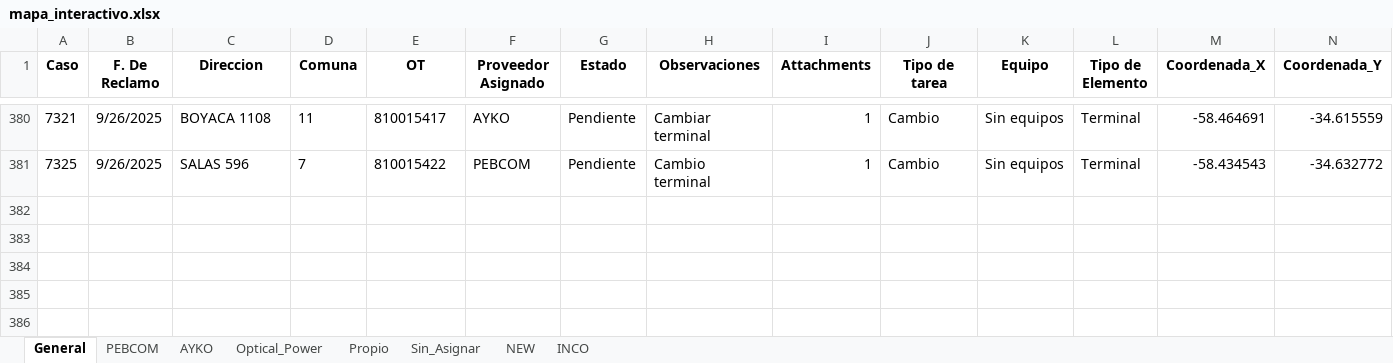
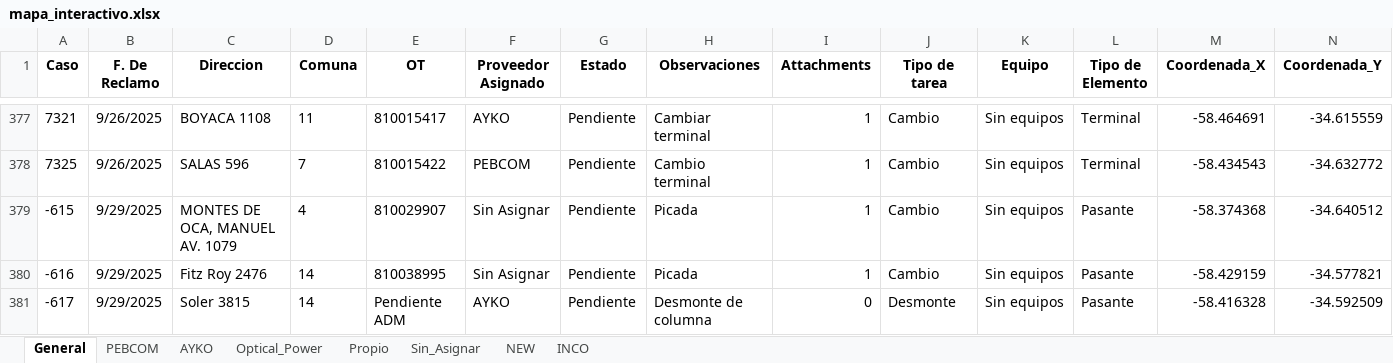
Before and after one commit to gestiondereclamosteco/pendientes_mantenimiento, an Excel workbook: mapa_interactivo.xlsx, sheet General, drawn as a sheet; only a part is shown, gaps mark what is left out; values as stored, in another font and other column widths than the file's, no borders; rows hold the shown columns only; the diff covers the shown part only; the diff names each change by its address in the sheet, - before the commit and + after, or states it on an @@ line.

```diff
--- a/mapa_interactivo.xlsx (sheet General)
+++ b/mapa_interactivo.xlsx (sheet General)
+row 379: -615 | 9/29/2025 | MONTES DE OCA, MANUEL AV. 1079 | 4 | 810029907 | Sin Asignar | Pendiente | Picada | 1 | Cambio | Sin equipos | Pasante | -58.374368 | -34.640512
+row 380: -616 | 9/29/2025 | Fitz Roy 2476 | 14 | 810038995 | Sin Asignar | Pendiente | Picada | 1 | Cambio | Sin equipos | Pasante | -58.429159 | -34.577821
+row 381: -617 | 9/29/2025 | Soler 3815 | 14 | Pendiente ADM | AYKO | Pendiente | Desmonte de columna | 0 | Desmonte | Sin equipos | Pasante | -58.416328 | -34.592509
```
Also changed, not shown: 2 added rows, 3 removed rows and 2 edited cells elsewhere in this sheet, sheet Sin_Asignar, sheet NEW, sheet AYKO, sheet Optical_Power, sheet PEBCOM, 1 other file.
